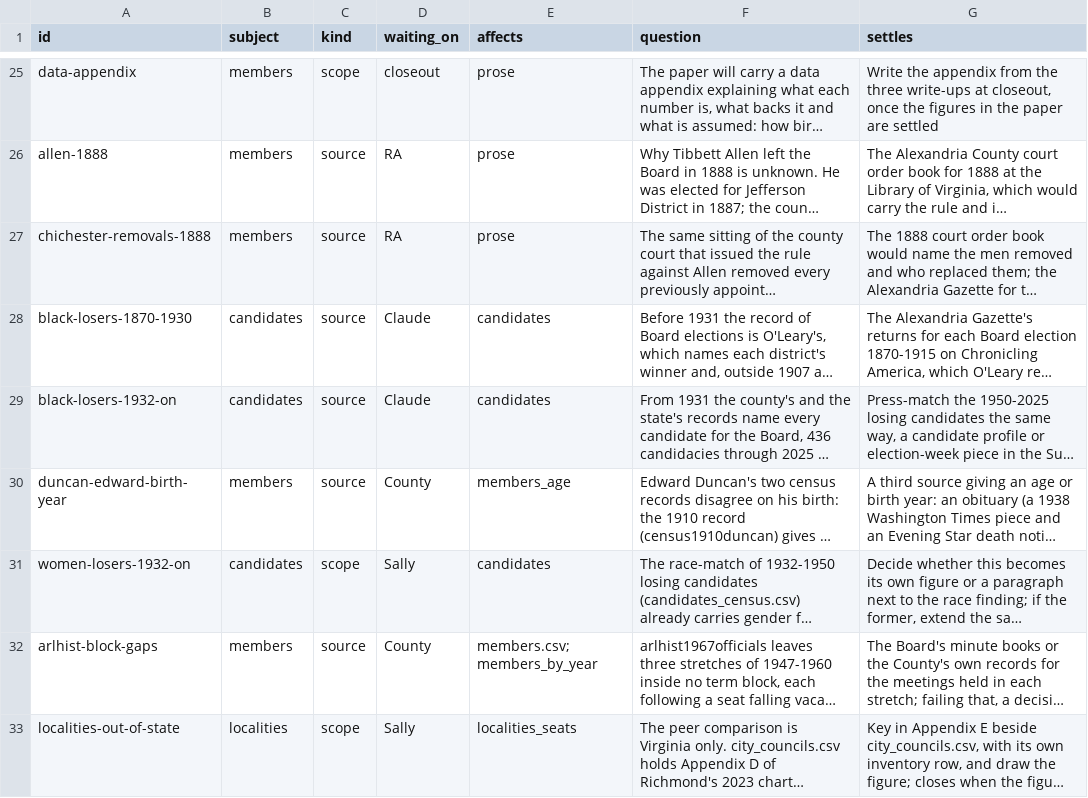
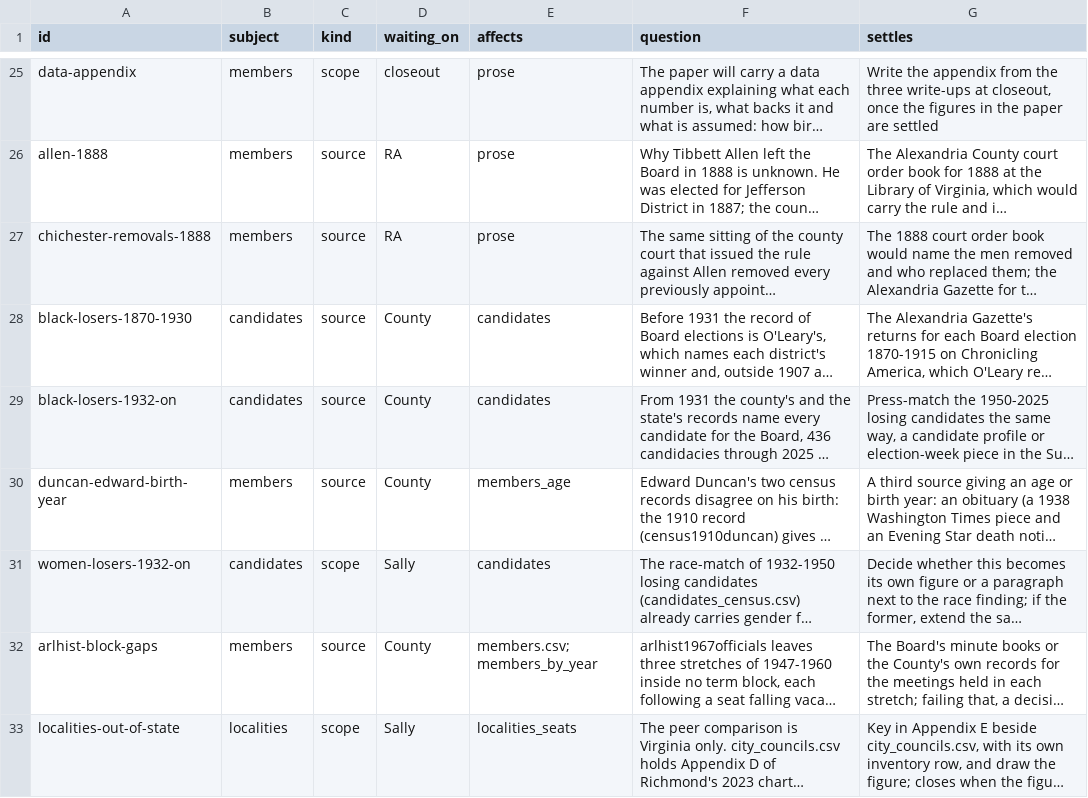
Before and after one commit to slhudson/arlington-bsap, a CSV file: docs/questions.csv, drawn as a sheet; only a part is shown, gaps mark what is left out; long unchanged cells end in …; the diff covers the shown part only; the diff names each change by its address in the sheet, - before the commit and + after, or states it on an @@ line.

```diff
--- a/docs/questions.csv
+++ b/docs/questions.csv
-D28:D29 (waiting_on): Claude
+D28:D29 (waiting_on): County
```
Also changed, not shown: 1 removed row elsewhere in this file, data/clean/members.csv, 3 other files.
